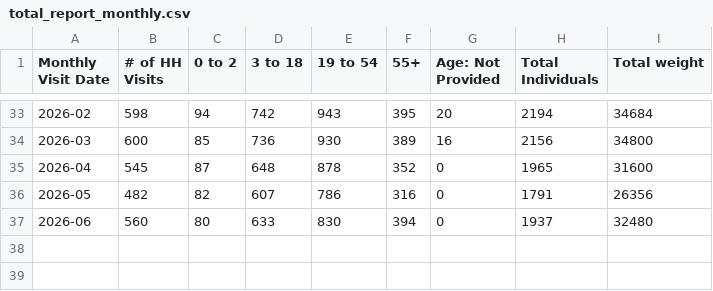
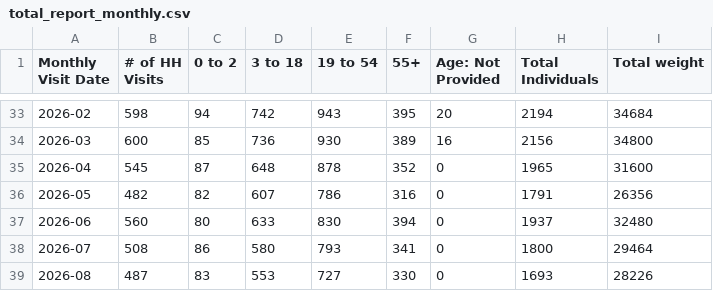
Before and after one commit to alexioso/mukilteo_food_bank, a CSV file: data/raw/total_report_monthly.csv, drawn as a sheet; only a part is shown, gaps mark what is left out; the diff names each change by its address in the sheet, - before the commit and + after, or states it on an @@ line.

```diff
--- a/data/raw/total_report_monthly.csv
+++ b/data/raw/total_report_monthly.csv
+row 38: 2026-07 | 508 | 86 | 580 | 793 | 341 | 0 | 1800 | 29464
+row 39: 2026-08 | 487 | 83 | 553 | 727 | 330 | 0 | 1693 | 28226
```
Also changed, not shown: data/processed/df_monthly.csv, data/processed/df_weekly.csv, 4 other files.
